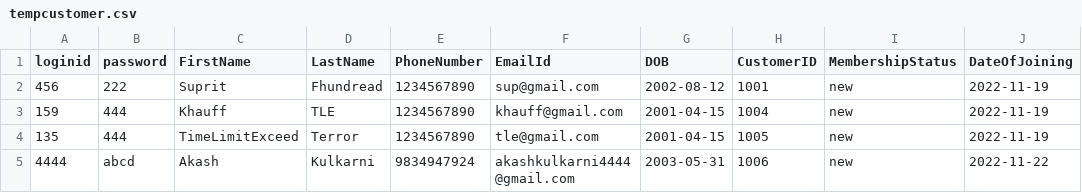
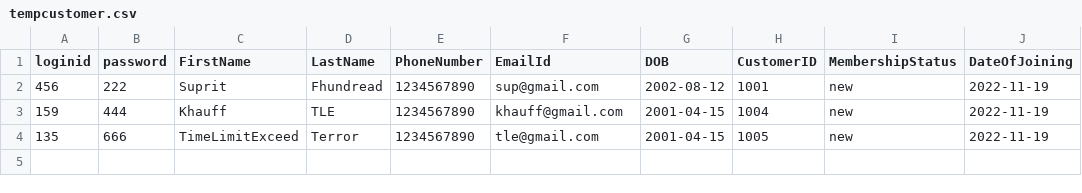
Before and after one commit to DivyankR16/The_Function_Junction, a CSV file: TheFunctionJunction/GUI/src/main/java/CSVLoaders/tempcustomer.csv, drawn as a sheet; the diff names each change by its address in the sheet, - before the commit and + after, or states it on an @@ line.

Commit message:
Customer update and manager update changed(csv).

```diff
--- a/TheFunctionJunction/GUI/src/main/java/CSVLoaders/tempcustomer.csv
+++ b/TheFunctionJunction/GUI/src/main/java/CSVLoaders/tempcustomer.csv
-B4 (password): 444
+B4 (password): 666
-row 5: 4444 | abcd | Akash | Kulkarni | 9834947924 | akashkulkarni4444@gmail.com | 2003-05-31 | 1006 | new | 2022-11-22
```
Also changed, not shown: TheFunctionJunction/GUI/src/main/java/CSVLoaders/customer.csv, TheFunctionJunction/GUI/src/main/java/CSVLoaders/manager.csv, 8 other files.
